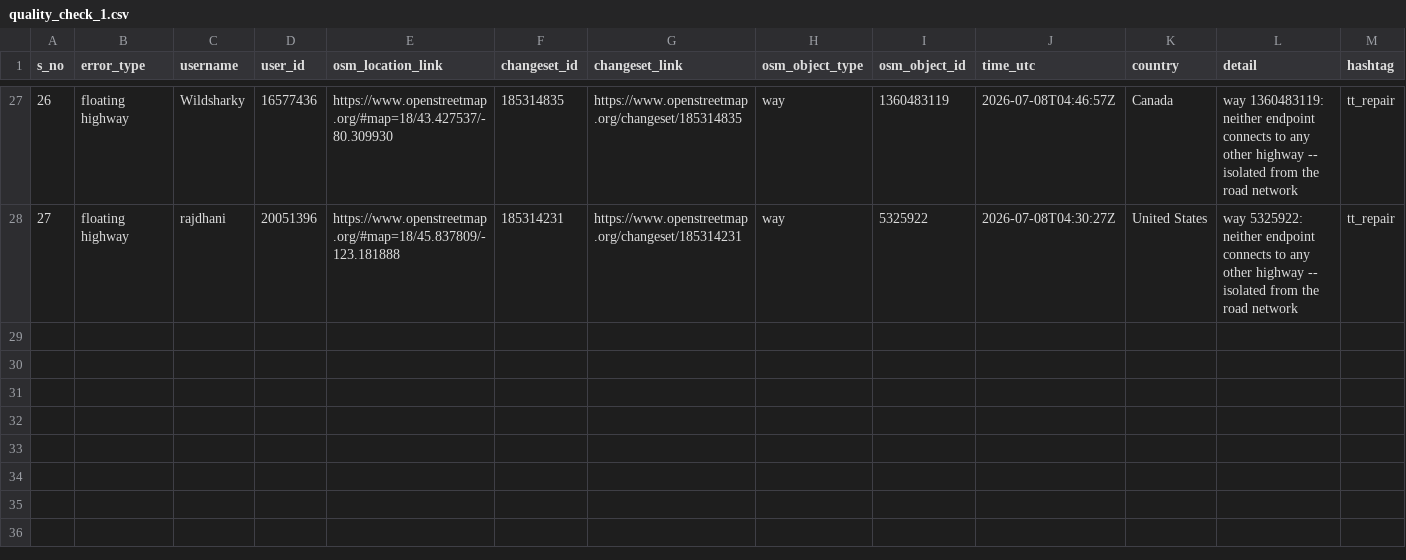
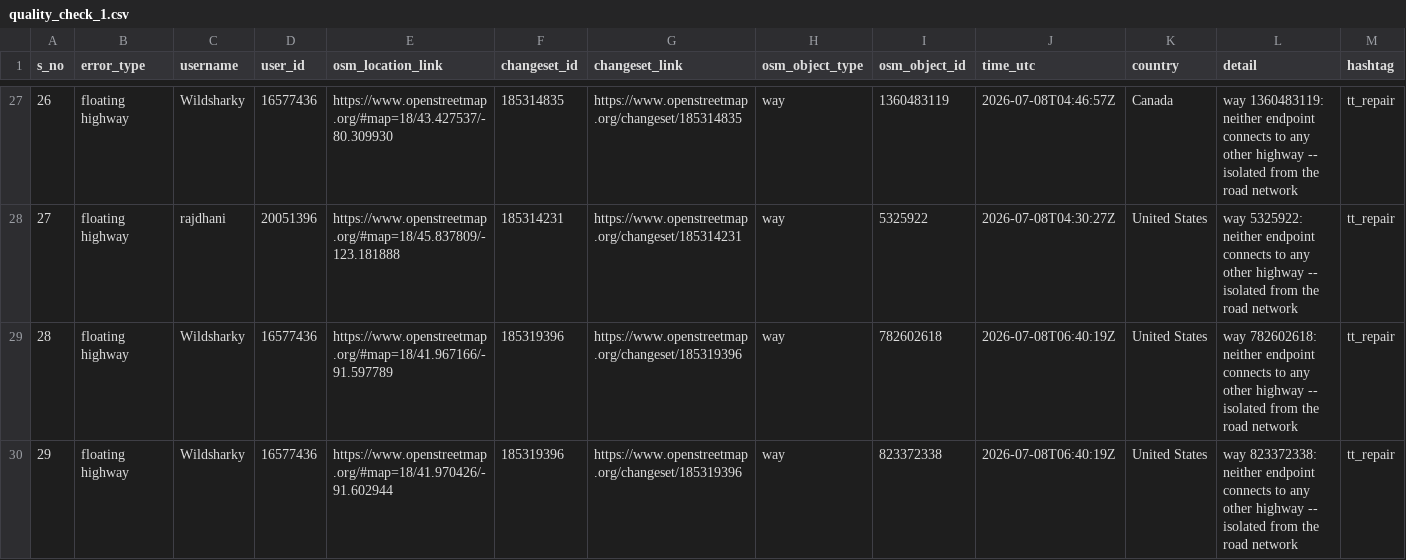
Before and after one commit to KingVik-Planet/OSM_QC_tt_repair, a CSV file: data/quality_check_1.csv, drawn as a sheet; only a part is shown, gaps mark what is left out; the diff names each change by its address in the sheet, - before the commit and + after, or states it on an @@ line.

```diff
--- a/data/quality_check_1.csv
+++ b/data/quality_check_1.csv
+row 29: 28 | floating highway | Wildsharky | 16577436 | https://www.openstreetmap.org/#map=18/41.967166/-91.597789 | 185319396 | https://www.openstreetmap.org/changeset/185319396 | way | 782602618 | 2026-07-08T06:40:19Z | United States | way 782602618: neither endpoint connects to any other highway -- isolated from the road network | tt_repair
+row 30: 29 | floating highway | Wildsharky | 16577436 | https://www.openstreetmap.org/#map=18/41.970426/-91.602944 | 185319396 | https://www.openstreetmap.org/changeset/185319396 | way | 823372338 | 2026-07-08T06:40:19Z | United States | way 823372338: neither endpoint connects to any other highway -- isolated from the road network | tt_repair
```
Also changed, not shown: 3 other files.
